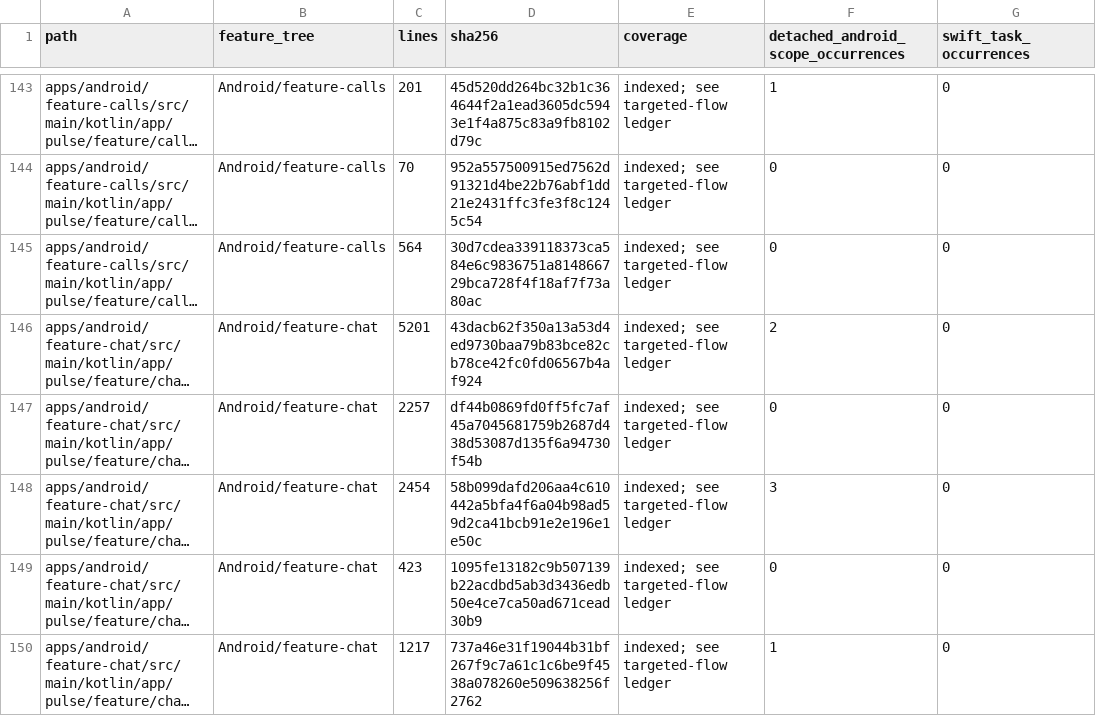
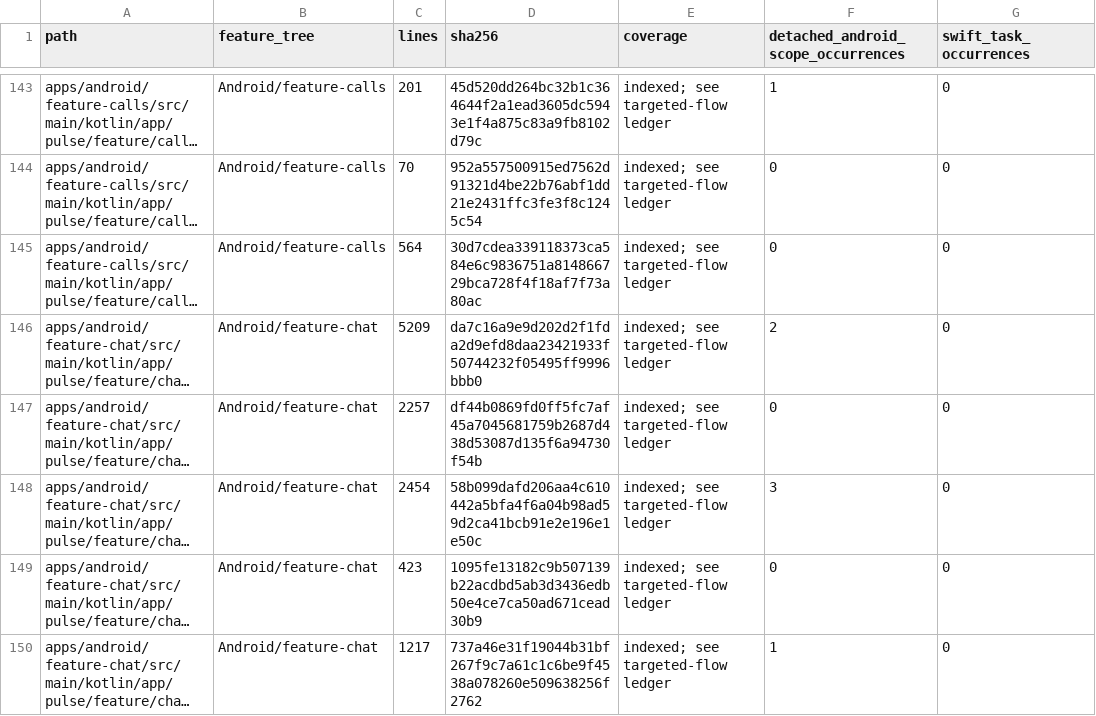
Before and after one commit to GrapseeAgency/the-mystrious-chat-app, a CSV file: docs/NATIVE-SOURCE-INVENTORY.csv, drawn as a sheet; only a part is shown, gaps mark what is left out; long unchanged cells end in …; the diff covers the shown part only; the diff names each change by its address in the sheet, - before the commit and + after, or states it on an @@ line.

```diff
--- a/docs/NATIVE-SOURCE-INVENTORY.csv
+++ b/docs/NATIVE-SOURCE-INVENTORY.csv
-C146 (lines): 5201
+C146 (lines): 5209
-D146 (sha256): 43dacb62f350a13a53d4ed9730baa79b83bce82cb78ce42fc0fd06567b4af924
+D146 (sha256): da7c16a9e9d202d2f1fda2d9efd8daa23421933f50744232f05495ff9996bbb0
```
Also changed, not shown: 1 added row and 7 edited cells elsewhere in this file, 12 other files.
